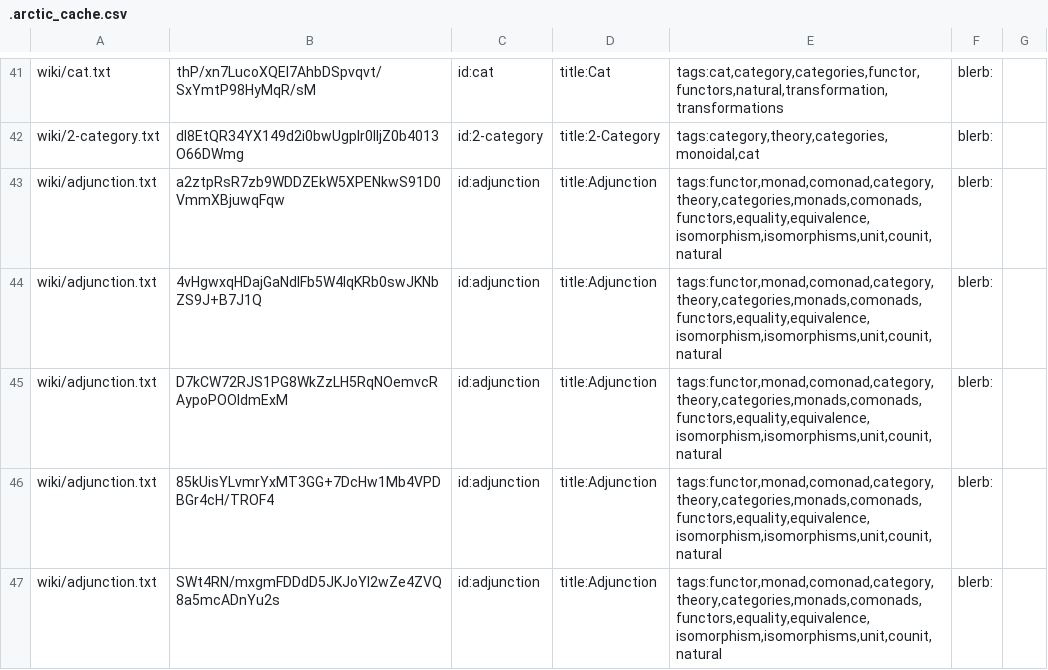
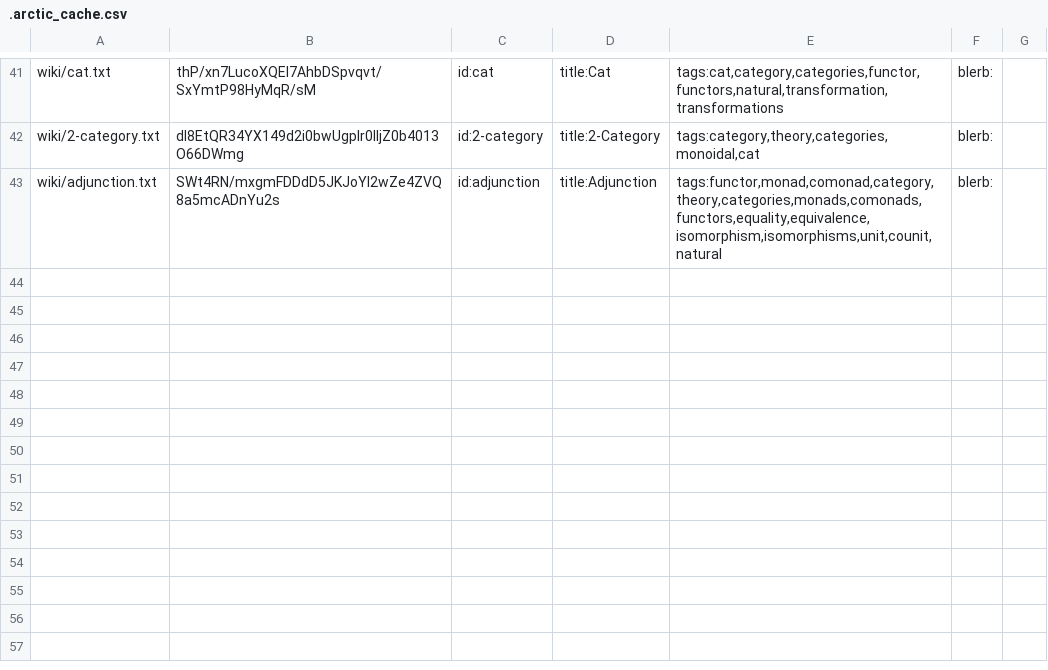
Before and after one commit to RyanBrewer317/ryanbrewer-dev, a CSV file: .arctic_cache.csv, drawn as a sheet; only a part is shown, gaps mark what is left out.

```diff
--- a/.arctic_cache.csv
+++ b/.arctic_cache.csv
@@ -42,6 +42,2 @@
 "wiki/2-category.txt","dI8EtQR34YX149d2i0bwUgpIr0IljZ0b4013O66DWmg","id:2-category","title:2-Category","tags:category,theory,categories,monoidal,cat","blerb:"
-"wiki/adjunction.txt","a2ztpRsR7zb9WDDZEkW5XPENkwS91D0VmmXBjuwqFqw","id:adjunction","title:Adjunction","tags:functor,monad,comonad,category,theory,categories,monads,comonads,functors,equality,equivalence,isomorphism,isomorphisms,unit,counit,natural","blerb:"
-"wiki/adjunction.txt","4vHgwxqHDajGaNdlFb5W4lqKRb0swJKNbZS9J+B7J1Q","id:adjunction","title:Adjunction","tags:functor,monad,comonad,category,theory,categories,monads,comonads,functors,equality,equivalence,isomorphism,isomorphisms,unit,counit,natural","blerb:"
-"wiki/adjunction.txt","D7kCW72RJS1PG8WkZzLH5RqNOemvcRAypoPOOldmExM","id:adjunction","title:Adjunction","tags:functor,monad,comonad,category,theory,categories,monads,comonads,functors,equality,equivalence,isomorphism,isomorphisms,unit,counit,natural","blerb:"
-"wiki/adjunction.txt","85kUisYLvmrYxMT3GG+7DcHw1Mb4VPDBGr4cH/TROF4","id:adjunction","title:Adjunction","tags:functor,monad,comonad,category,theory,categories,monads,comonads,functors,equality,equivalence,isomorphism,isomorphisms,unit,counit,natural","blerb:"
 "wiki/adjunction.txt","SWt4RN/mxgmFDDdD5JKJoYI2wZe4ZVQ8a5mcADnYu2s","id:adjunction","title:Adjunction","tags:functor,monad,comonad,category,theory,categories,monads,comonads,functors,equality,equivalence,isomorphism,isomorphisms,unit,counit,natural","blerb:"
```
Also changed, not shown: 19 other files.
